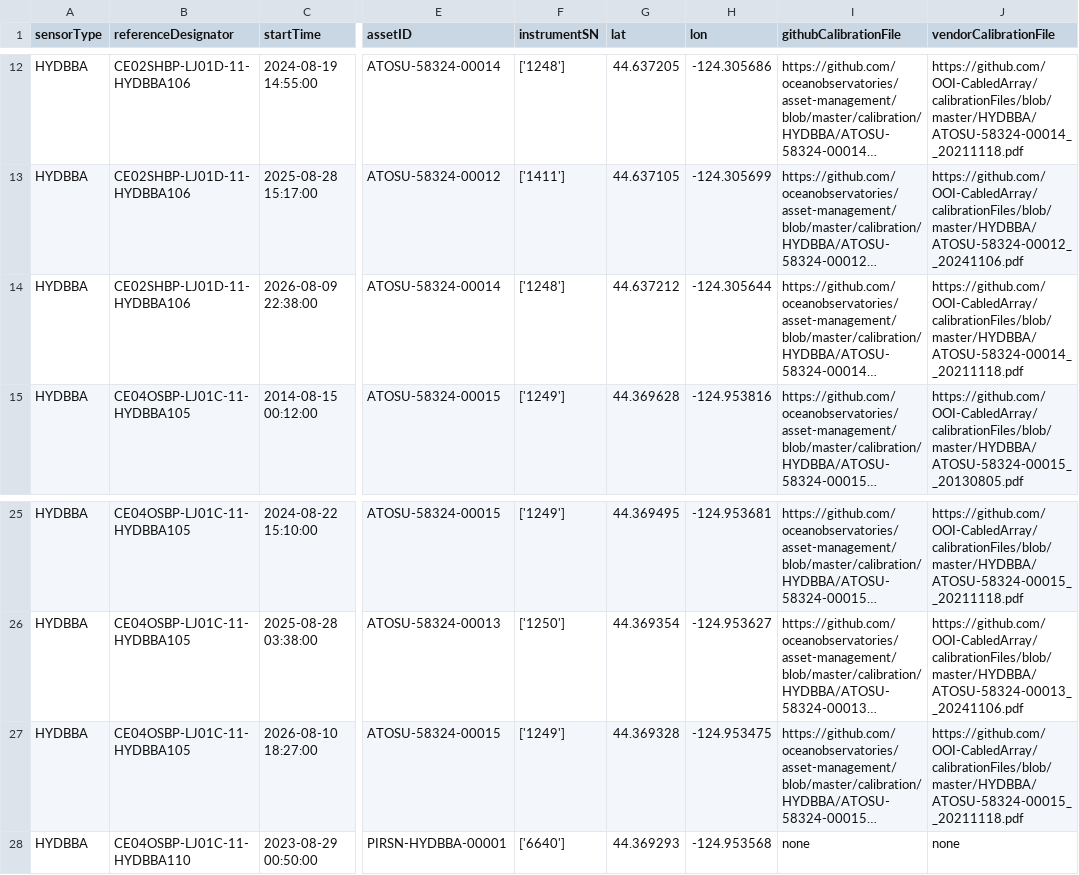
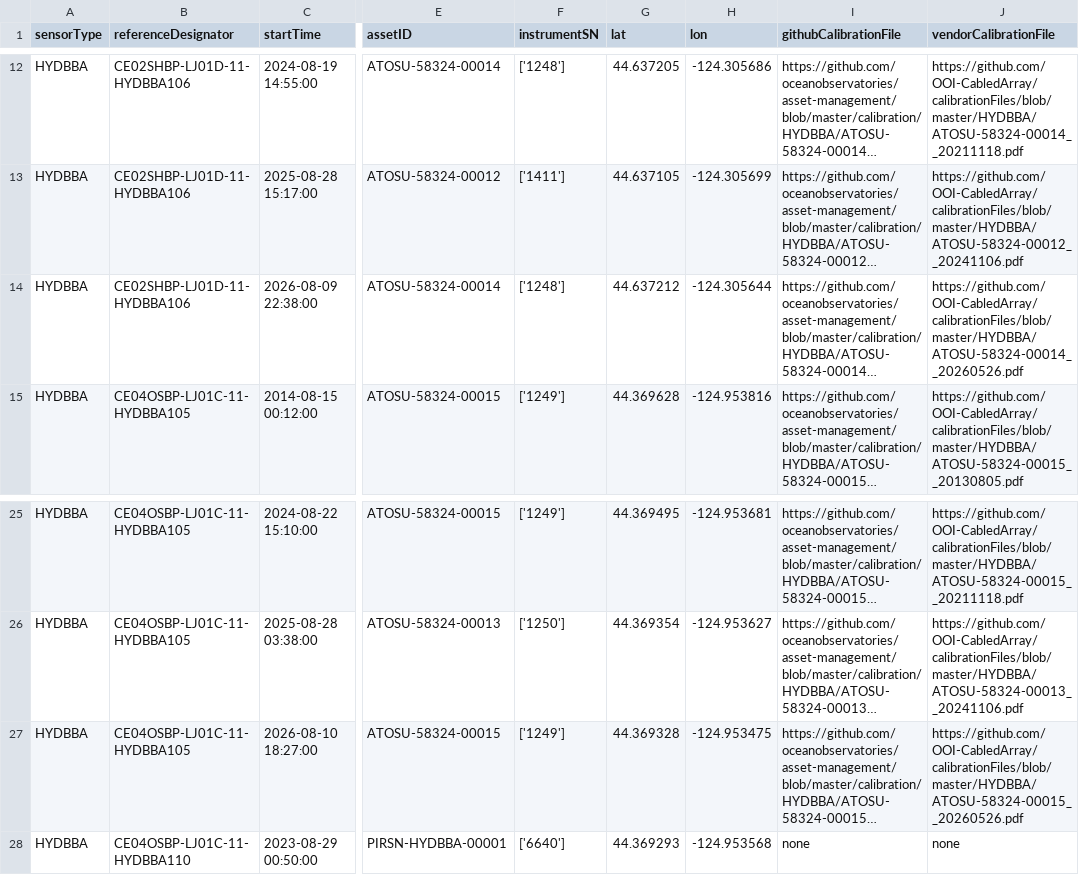
Before and after one commit to OOI-CabledArray/deployments, a CSV file: HYDBBA_deployments.csv, drawn as a sheet; only a part is shown, gaps mark what is left out; long unchanged cells end in …; the diff names each change by its address in the sheet, - before the commit and + after, or states it on an @@ line.

Commit message:
1248 1249 HYDBBA cal file correction

```diff
--- a/HYDBBA_deployments.csv
+++ b/HYDBBA_deployments.csv
-J14 (vendorCalibrationFile): https://github.com/OOI-CabledArray/calibrationFiles/blob/master/HYDBBA/ATOSU-58324-00014__20211118.pdf
+J14 (vendorCalibrationFile): https://github.com/OOI-CabledArray/calibrationFiles/blob/master/HYDBBA/ATOSU-58324-00014__20260526.pdf
-J27 (vendorCalibrationFile): https://github.com/OOI-CabledArray/calibrationFiles/blob/master/HYDBBA/ATOSU-58324-00015__20211118.pdf
+J27 (vendorCalibrationFile): https://github.com/OOI-CabledArray/calibrationFiles/blob/master/HYDBBA/ATOSU-58324-00015__20260526.pdf
```
